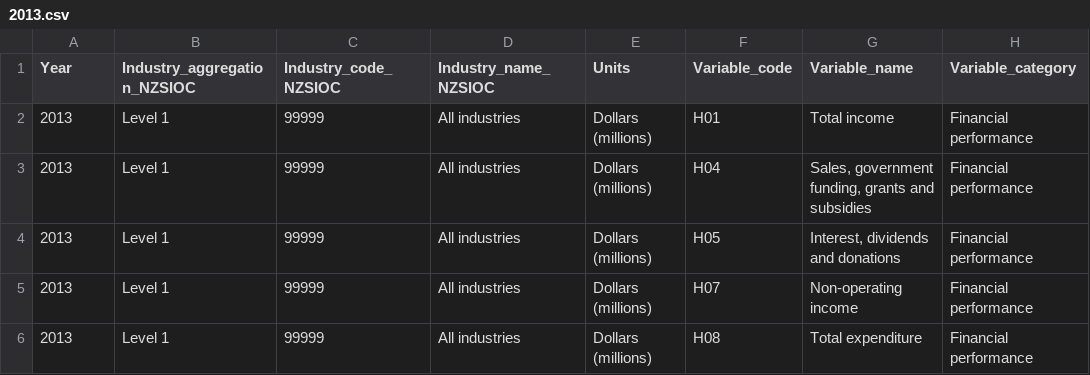
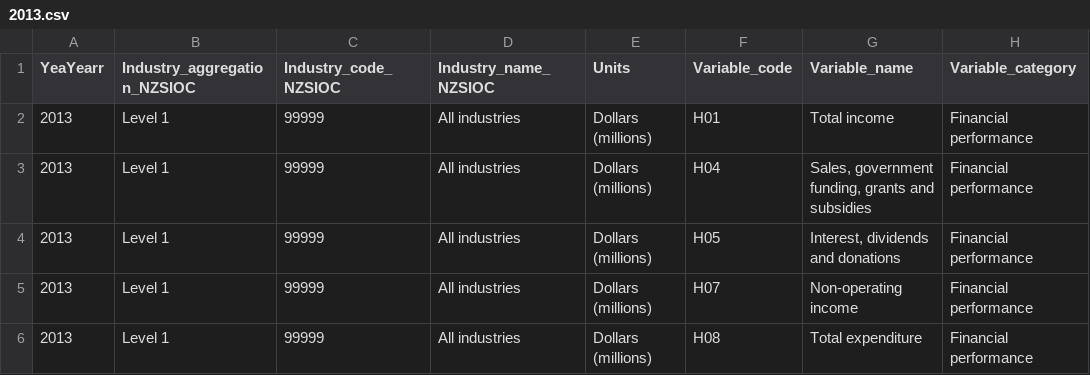
Before and after one commit to chepubelki/python-blyat, a CSV file: 2013.csv, drawn as a sheet; only a part is shown; the diff names each change by its address in the sheet, - before the commit and + after, or states it on an @@ line.

```diff
--- a/2013.csv
+++ b/2013.csv
-A1: Year
+A1: YeaYearr
```
Also changed, not shown: 20 other files.
